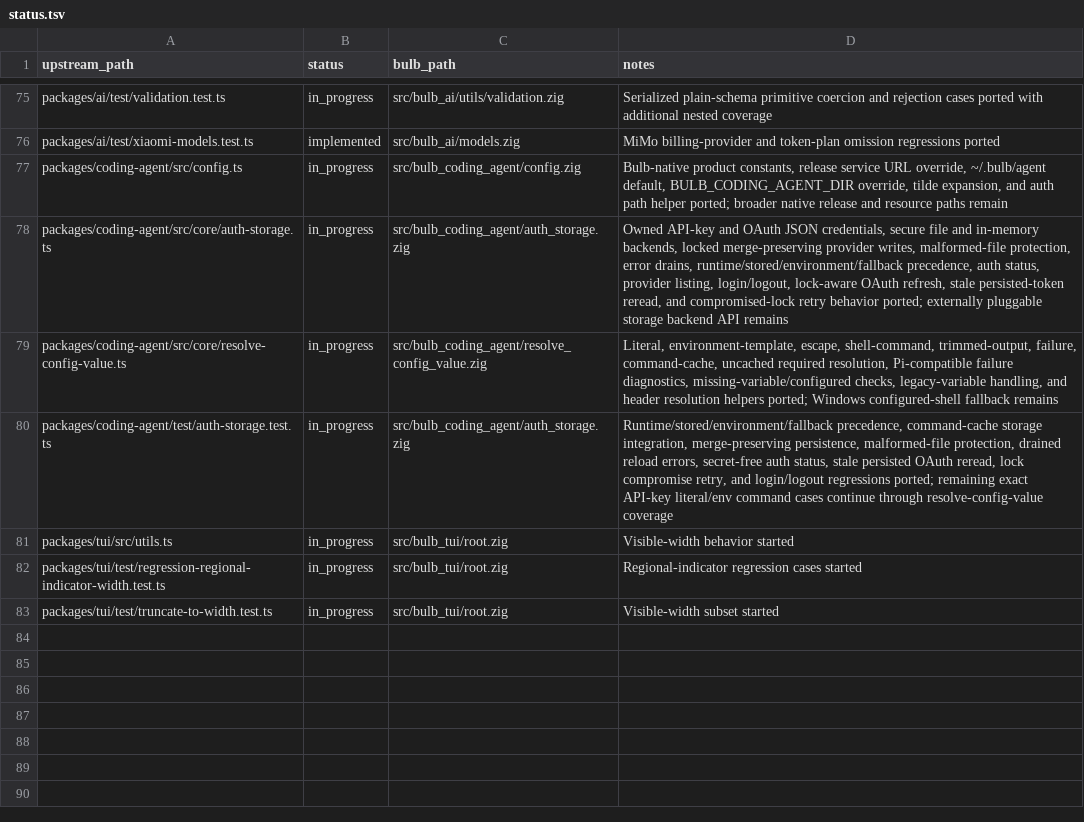
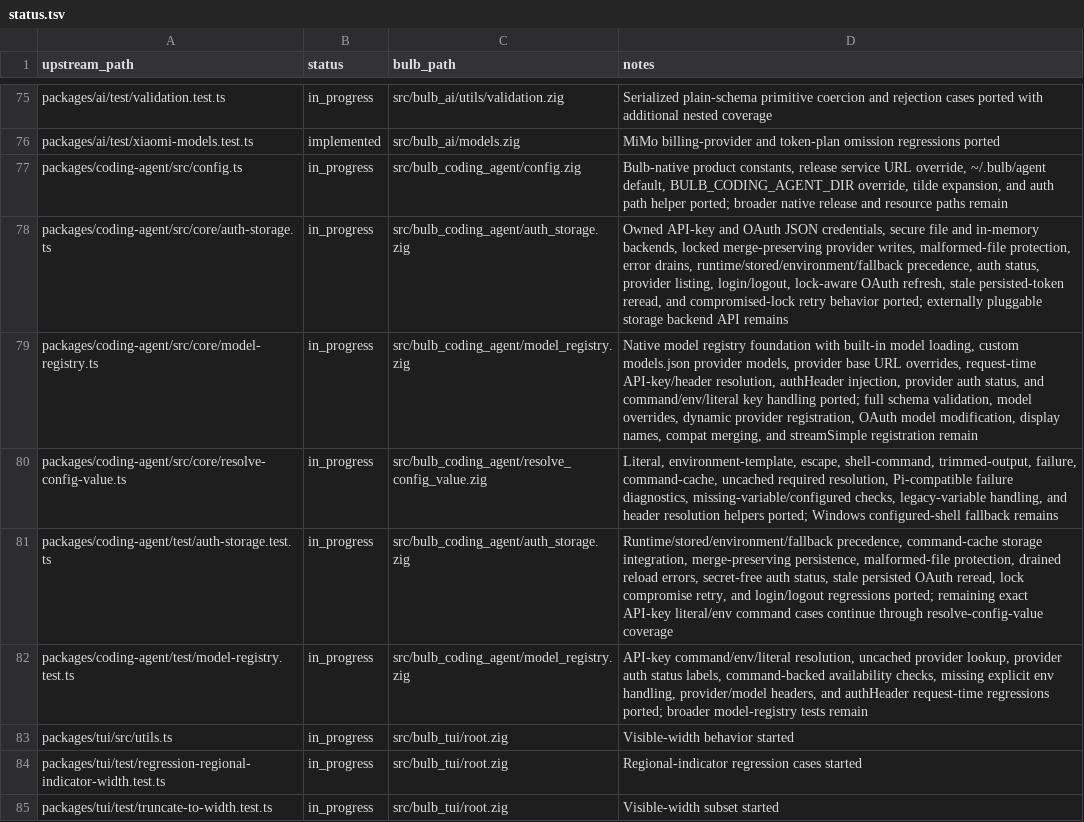
Before and after one commit to anggakhrsma/bulb, a TSV file: parity/status.tsv, drawn as a sheet; only a part is shown, gaps mark what is left out; the diff names each change by its address in the sheet, - before the commit and + after, or states it on an @@ line.

Commit message:
feat: port model registry auth

```diff
--- a/parity/status.tsv
+++ b/parity/status.tsv
+row 79: packages/coding-agent/src/core/model-registry.ts | in_progress | src/bulb_coding_agent/model_registry.zig | Native model registry foundation with built-in model loading, custom models.json provider models, provider base URL overrides, request-time API-key/header resolution, authHeader injection, provider auth status, and command/env/literal key handling ported; full schema validation, model overrides, dynamic provider registration, OAuth model modification, display names, compat merging, and streamSimple registration remain
+row 82: packages/coding-agent/test/model-registry.test.ts | in_progress | src/bulb_coding_agent/model_registry.zig | API-key command/env/literal resolution, uncached provider lookup, provider auth status labels, command-backed availability checks, missing explicit env handling, provider/model headers, and authHeader request-time regressions ported; broader model-registry tests remain
```
Also changed, not shown: parity/ledger.tsv, 3 other files.
